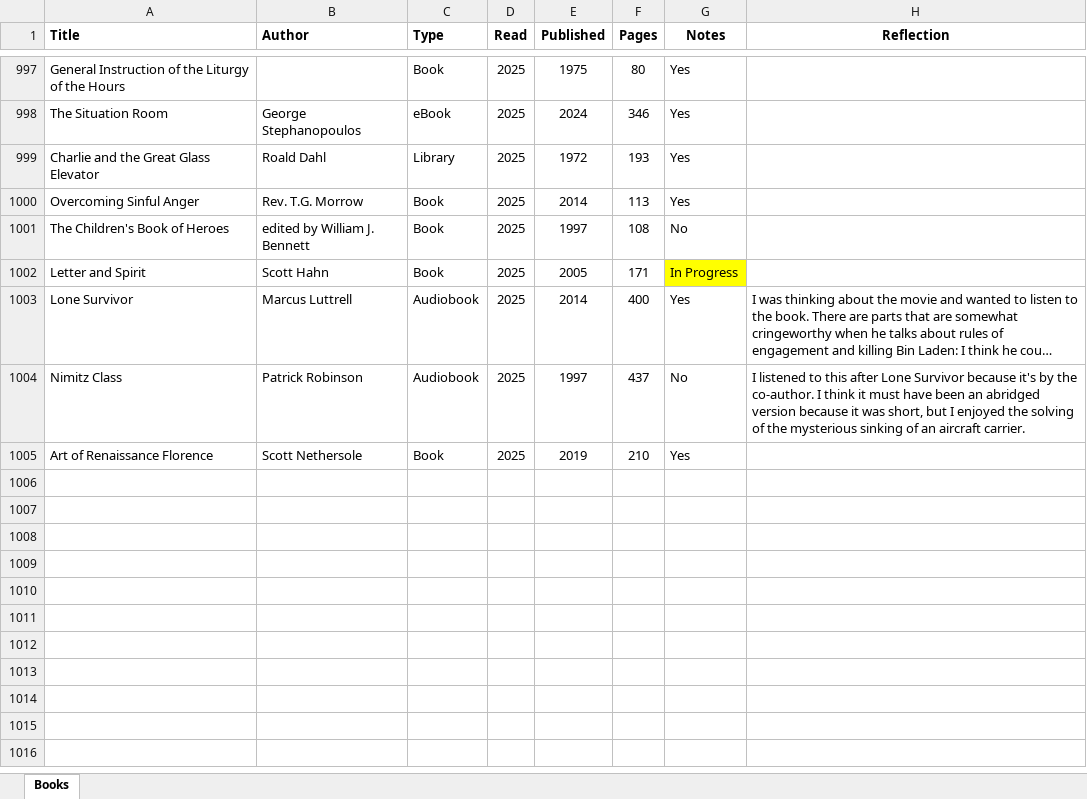
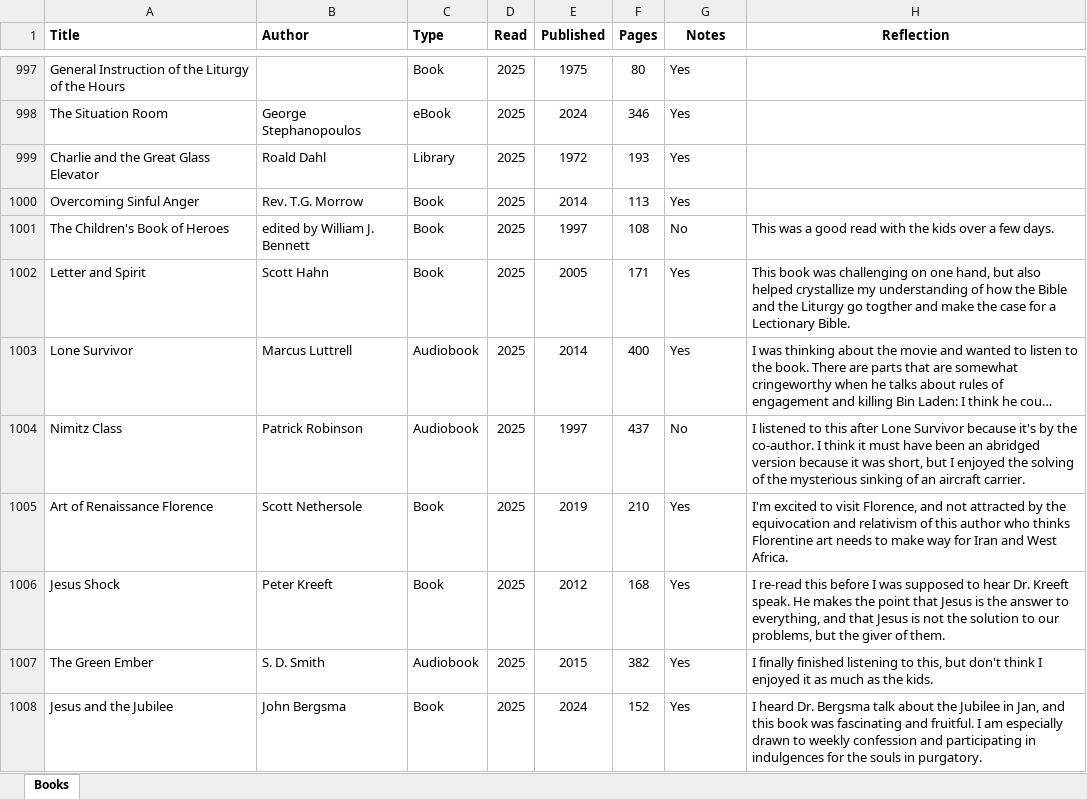
Before and after one commit to mkudija/mkudija.github.io, an Excel workbook: reading/reading.xlsx, sheet Books, drawn as a sheet; only a part is shown, gaps mark what is left out; long unchanged cells end in …; values as stored, in another font and other column widths than the file's, no borders; conditional formats not drawn; the diff names each change by its address in the sheet, - before the commit and + after, or states it on an @@ line.

```diff
--- a/reading/reading.xlsx (sheet Books)
+++ b/reading/reading.xlsx (sheet Books)
-H1001 (Reflection): (empty)
+H1001 (Reflection): This was a good read with the kids over a few days.
-G1002 (Notes): In Progress
+G1002 (Notes): Yes
-G1002 fill: #FFFF00
+G1002 fill: none
-H1002 (Reflection): (empty)
+H1002 (Reflection): This book was challenging on one hand, but also helped crystallize my understanding of how the Bible and the Liturgy go togther and make the case for a Lectionary Bible.
-H1005 (Reflection): (empty)
+H1005 (Reflection): I'm excited to visit Florence, and not attracted by the equivocation and relativism of this author who thinks Florentine art needs to make way for Iran and West Africa.
+row 1006: Jesus Shock | Peter Kreeft | Book | 2025 | 2012 | 168 | Yes | I re-read this before I was supposed to hear Dr. Kreeft speak. He makes the point that Jesus is the answer to everything, and that Jesus is not the solution to our problems, but the giver of them.
+row 1007: The Green Ember | S. D. Smith | Audiobook | 2025 | 2015 | 382 | Yes | I finally finished listening to this, but don't think I enjoyed it as much as the kids.
+row 1008: Jesus and the Jubilee | John Bergsma | Book | 2025 | 2024 | 152 | Yes | I heard Dr. Bergsma talk about the Jubilee in Jan, and this book was fascinating and fruitful. I am especially drawn to weekly confession and participating in indulgences for the souls in purgatory.
```
Also changed, not shown: 16 other files.
